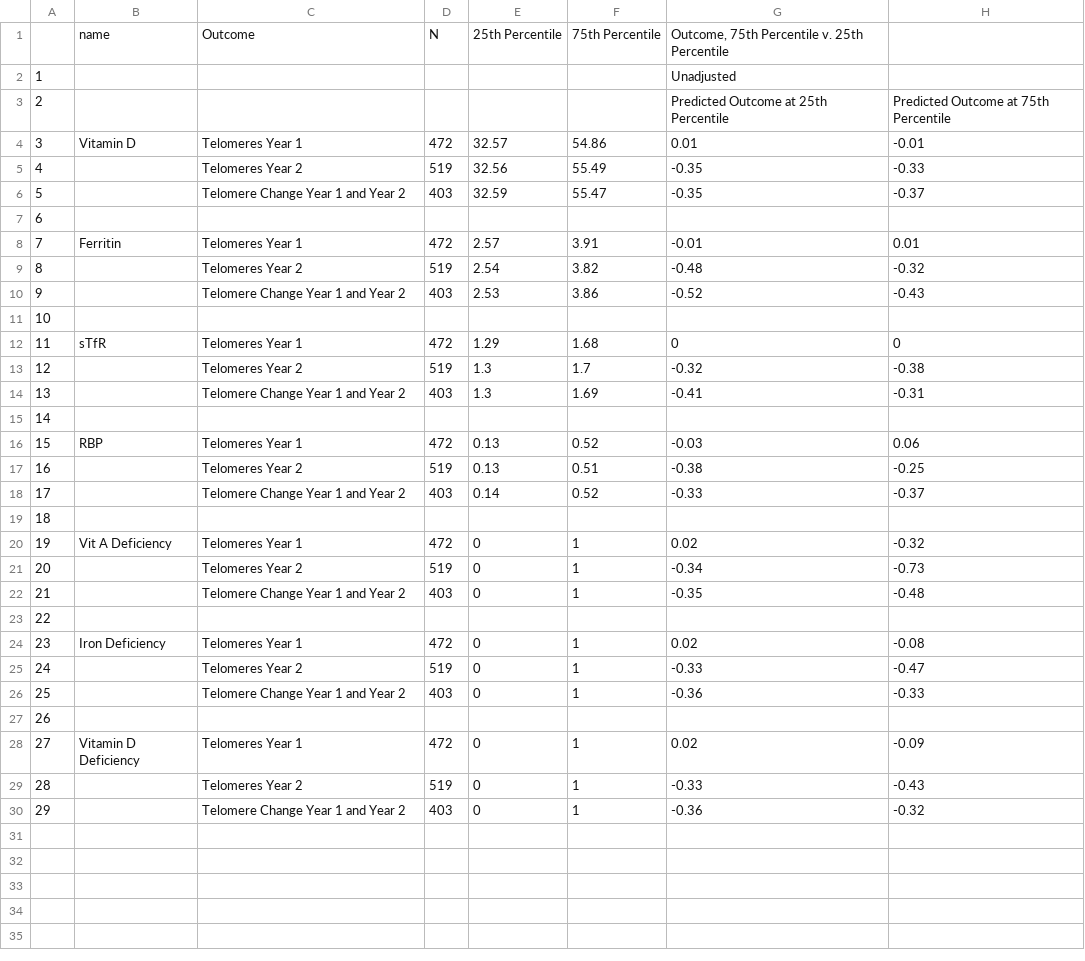
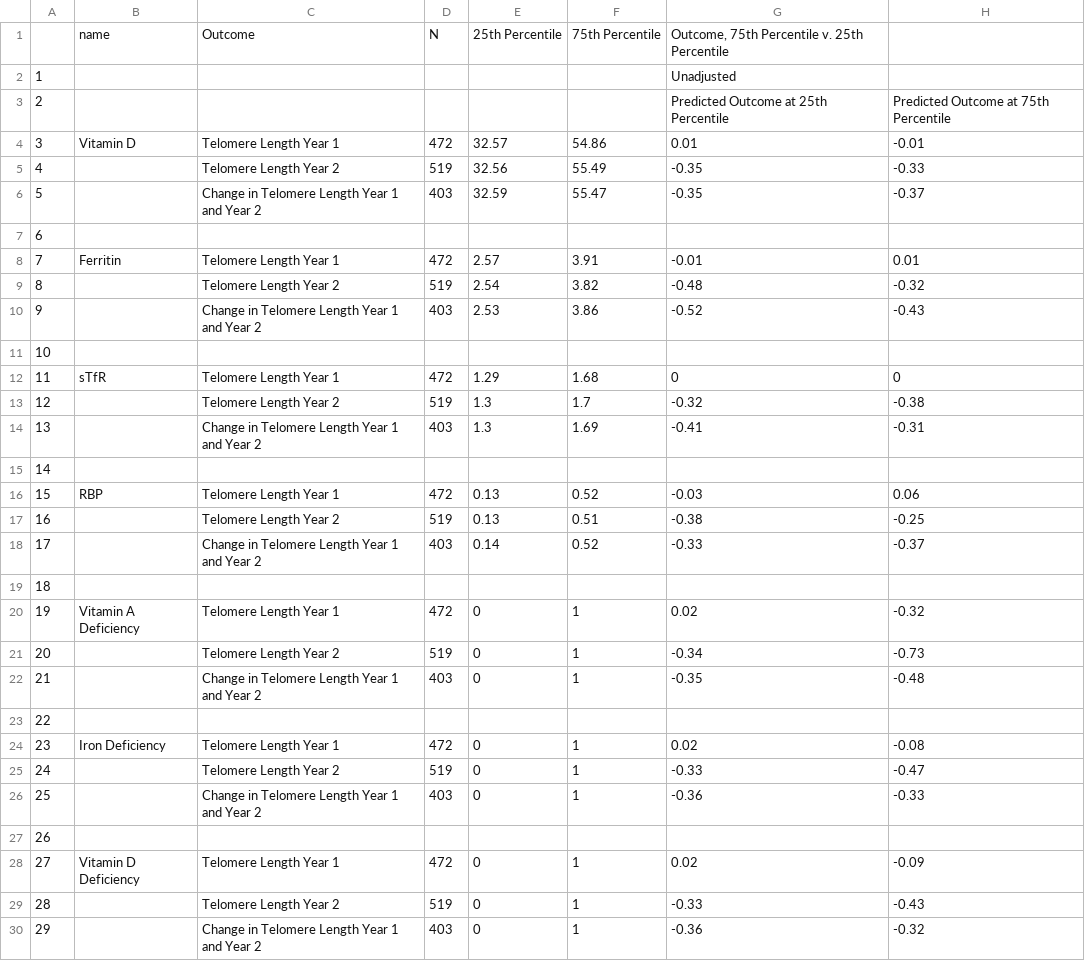
Before and after one commit to washb-eed-substudies/pregnancy-telo, a CSV file: tables/pregnancy-telo-table1-supp.csv, drawn as a sheet; only a part is shown; the diff names each change by its address in the sheet, - before the commit and + after, or states it on an @@ line.

Commit message:
updated pvalue formatting tables

```diff
--- a/tables/pregnancy-telo-table1-supp.csv
+++ b/tables/pregnancy-telo-table1-supp.csv
-C4: Telomeres Year 1
+C4: Telomere Length Year 1
-C5: Telomeres Year 2
+C5: Telomere Length Year 2
-C6: Telomere Change Year 1 and Year 2
+C6: Change in Telomere Length Year 1 and Year 2
-C8: Telomeres Year 1
+C8: Telomere Length Year 1
-C9: Telomeres Year 2
+C9: Telomere Length Year 2
-C10: Telomere Change Year 1 and Year 2
+C10: Change in Telomere Length Year 1 and Year 2
-C12: Telomeres Year 1
+C12: Telomere Length Year 1
-C13: Telomeres Year 2
+C13: Telomere Length Year 2
-C14: Telomere Change Year 1 and Year 2
+C14: Change in Telomere Length Year 1 and Year 2
-C16: Telomeres Year 1
+C16: Telomere Length Year 1
-C17: Telomeres Year 2
+C17: Telomere Length Year 2
-C18: Telomere Change Year 1 and Year 2
+C18: Change in Telomere Length Year 1 and Year 2
-B20: Vit A Deficiency
+B20: Vitamin A Deficiency
-C20: Telomeres Year 1
+C20: Telomere Length Year 1
-C21: Telomeres Year 2
+C21: Telomere Length Year 2
-C22: Telomere Change Year 1 and Year 2
+C22: Change in Telomere Length Year 1 and Year 2
-C24: Telomeres Year 1
+C24: Telomere Length Year 1
-C25: Telomeres Year 2
+C25: Telomere Length Year 2
-C26: Telomere Change Year 1 and Year 2
+C26: Change in Telomere Length Year 1 and Year 2
-C28: Telomeres Year 1
+C28: Telomere Length Year 1
-C29: Telomeres Year 2
+C29: Telomere Length Year 2
-C30: Telomere Change Year 1 and Year 2
+C30: Change in Telomere Length Year 1 and Year 2
```
Also changed, not shown: tables/pregnancy-telo-table1.csv, tables/pregnancy-telo-table2.csv, 8 other files.
